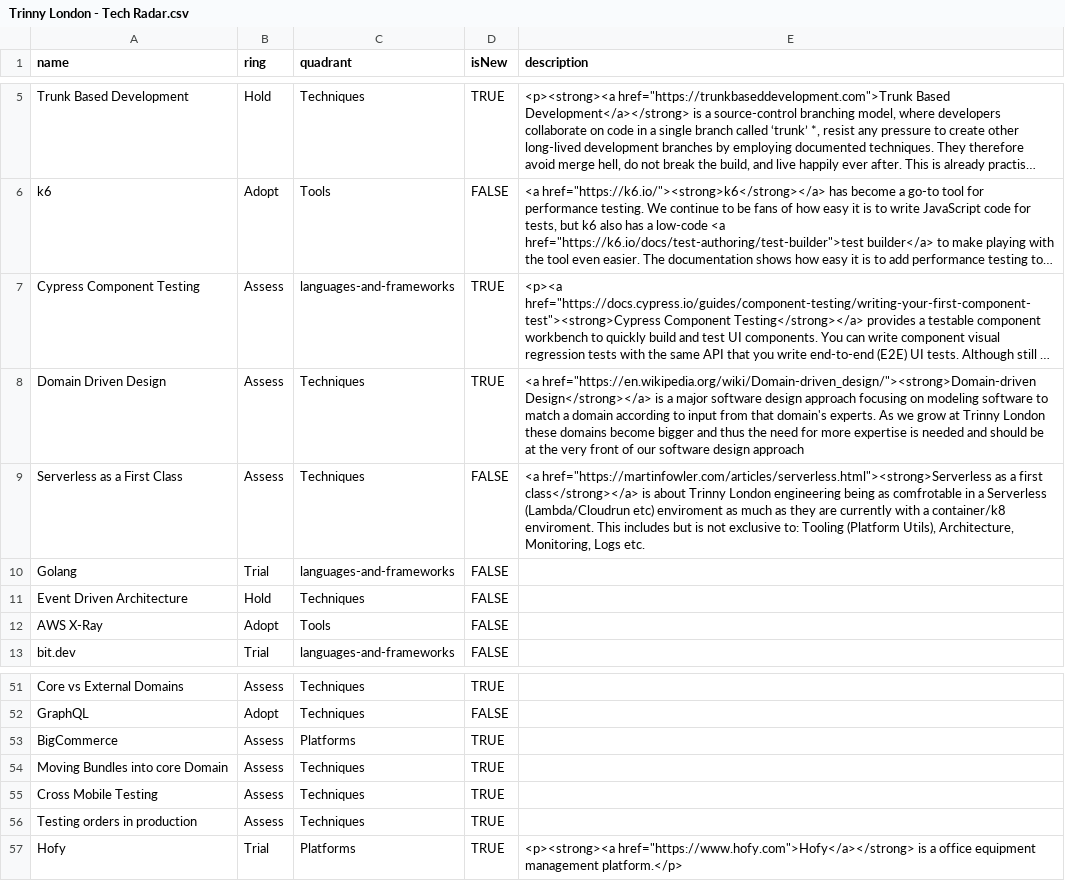
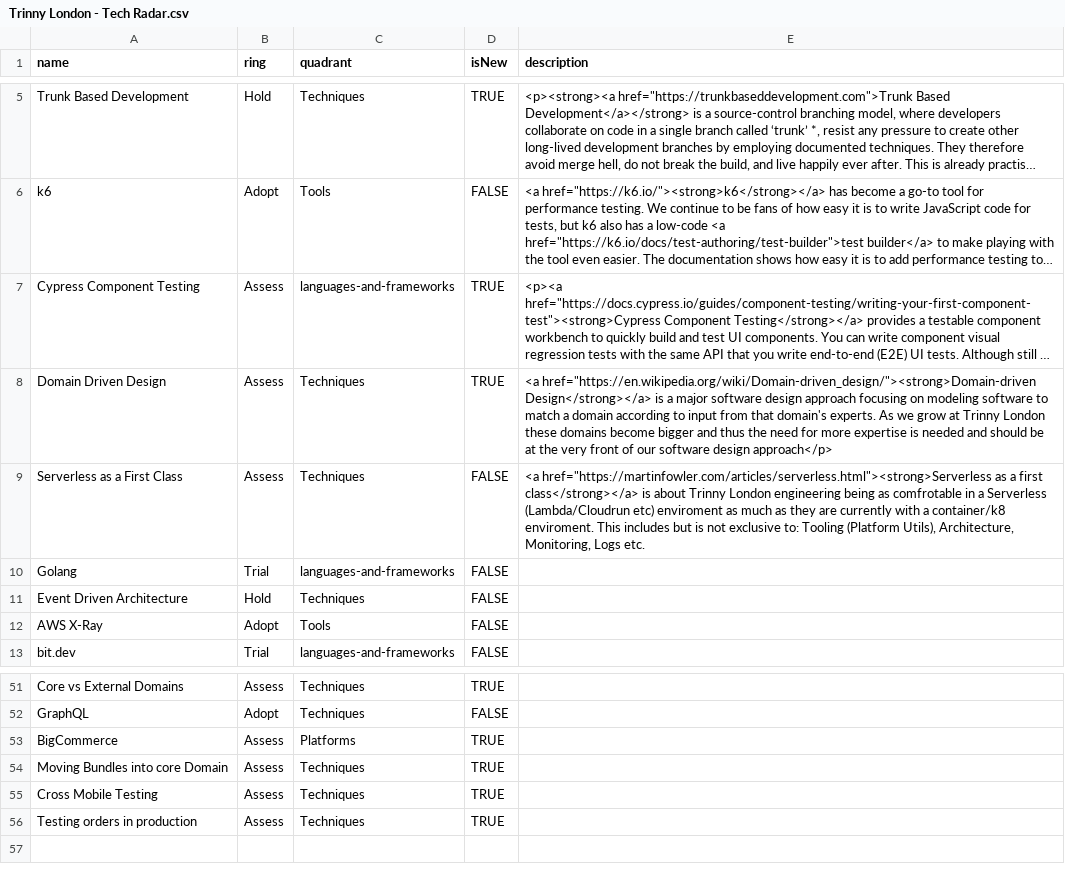
Before and after one commit to theambidextrousboy/trinnylondon-tech-radar, a CSV file: Trinny London - Tech Radar.csv, drawn as a sheet; only a part is shown, gaps mark what is left out; long unchanged cells end in …; the diff names each change by its address in the sheet, - before the commit and + after, or states it on an @@ line.

Commit message:
Update Trinny London - Tech Radar.csv

```diff
--- a/Trinny London - Tech Radar.csv
+++ b/Trinny London - Tech Radar.csv
-E8 (description): …software design approach
+E8 (description): …software design approach</p>
-row 57: Hofy | Trial | Platforms | TRUE | <p><strong><a href="https://www.hofy.com">Hofy</a></strong> is a office equipment management platform.</p>
```
